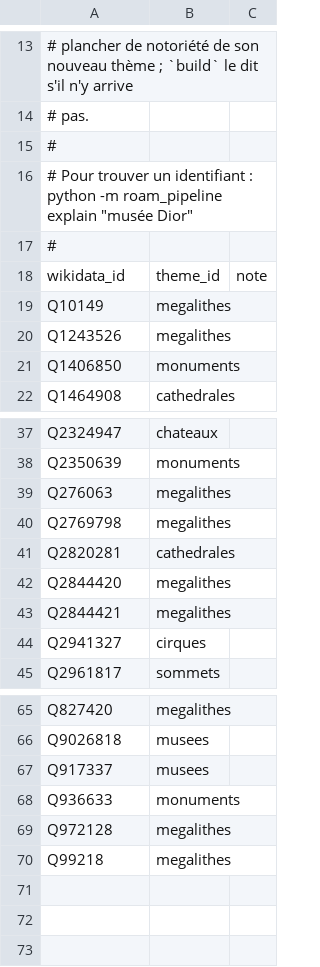
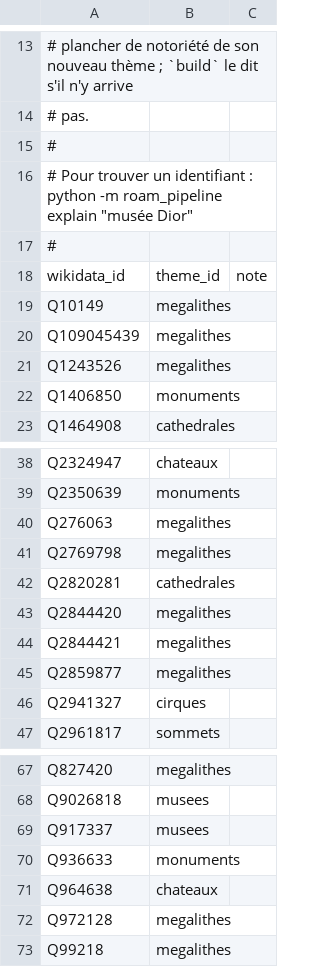
Before and after one commit to alexnr10/roam, a CSV file: pipeline/data/manual/themes.csv, drawn as a sheet; only a part is shown, gaps mark what is left out.

```diff
--- a/pipeline/data/manual/themes.csv
+++ b/pipeline/data/manual/themes.csv
@@ -19,2 +19,3 @@ wikidata_id,theme_id,note
 Q10149,megalithes,
+Q109045439,megalithes,
 Q1243526,megalithes,
@@ -43,2 +44,3 @@ Q2844420,megalithes,
 Q2844421,megalithes,
+Q2859877,megalithes,
 Q2941327,cirques,
@@ -68,2 +70,3 @@ Q917337,musees,
 Q936633,monuments,
+Q964638,chateaux,
 Q972128,megalithes,
```
Also changed, not shown: pipeline/data/manual/decisions.csv, pipeline/data/manual/tiers.csv.
